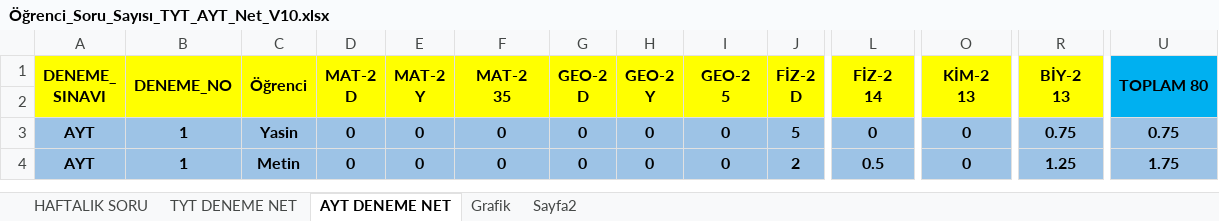
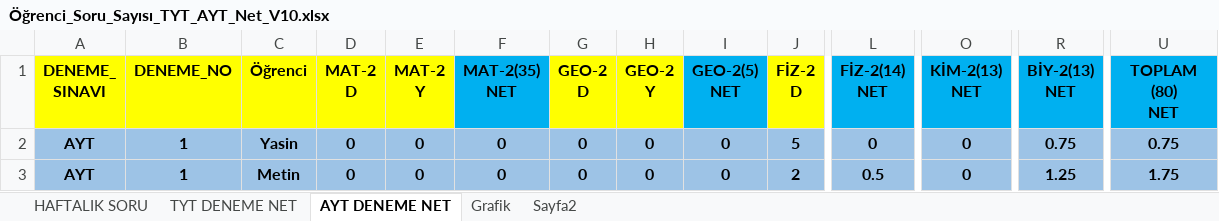
Before and after one commit to BulentKaradeniz/Student_Work_Data, an Excel workbook: Öğrenci_Soru_Sayısı_TYT_AYT_Net_V10.xlsx, sheet AYT DENEME NET, drawn as a sheet; only a part is shown, gaps mark what is left out; values as stored, in another font and other column widths than the file's, no borders; rows hold the shown columns only; ↵ is a line break in a cell; the diff covers the shown part only; the diff names each change by its address in the sheet, - before the commit and + after, or states it on an @@ line.

Commit message:
20/01/2025

```diff
--- a/Öğrenci_Soru_Sayısı_TYT_AYT_Net_V10.xlsx (sheet AYT DENEME NET)
+++ b/Öğrenci_Soru_Sayısı_TYT_AYT_Net_V10.xlsx (sheet AYT DENEME NET)
-A1:A2 merged
-B1:B2 merged
-C1:C2 merged
-D1:D2 merged
-E1:E2 merged
-F1: MAT-2 ↵ 35
+F1: MAT-2(35) ↵ NET
-F1 fill: #FFFF00
+F1 fill: #00B0F0
-F1:F2 merged
-G1:G2 merged
-H1:H2 merged
-I1: GEO-2 ↵ 5
+I1: GEO-2(5) ↵ NET
-I1 fill: #FFFF00
+I1 fill: #00B0F0
-I1:I2 merged
-J1:J2 merged
-L1: FİZ-2 ↵ 14
+L1: FİZ-2(14) ↵ NET
-L1 fill: #FFFF00
+L1 fill: #00B0F0
-L1:L2 merged
-O1: KİM-2 ↵ 13
+O1: KİM-2(13) ↵ NET
-O1 fill: #FFFF00
+O1 fill: #00B0F0
-O1:O2 merged
-R1: BİY-2 ↵ 13
+R1: BİY-2(13) ↵ NET
-R1 fill: #FFFF00
+R1 fill: #00B0F0
-R1:R2 merged
-U1: TOPLAM 80
+U1: TOPLAM (80) ↵ NET
-U1:U2 merged
-row 2: (empty)
```
Also changed, not shown: merged cells elsewhere in this sheet, sheet HAFTALIK SORU, sheet TYT DENEME NET, charts or pictures.
